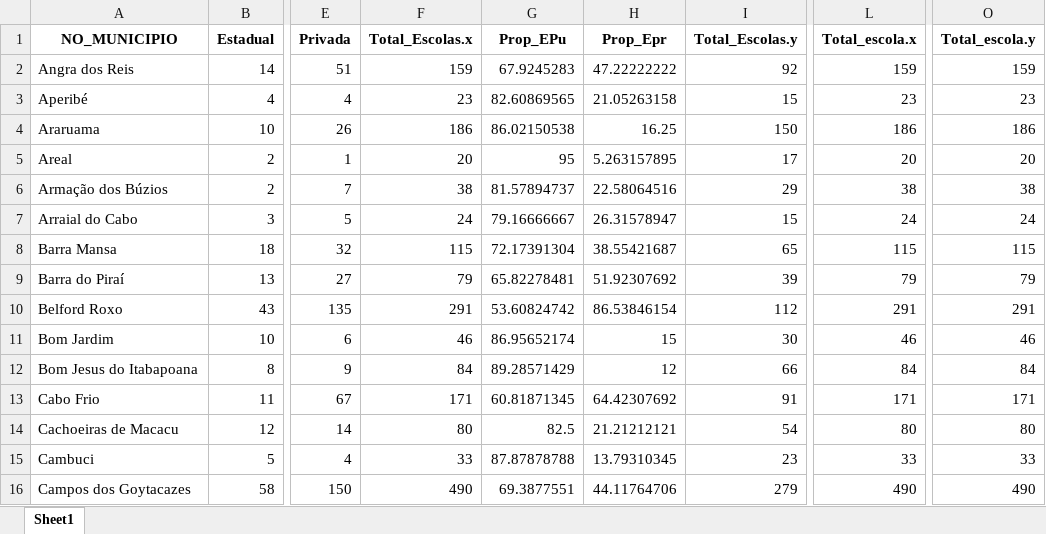
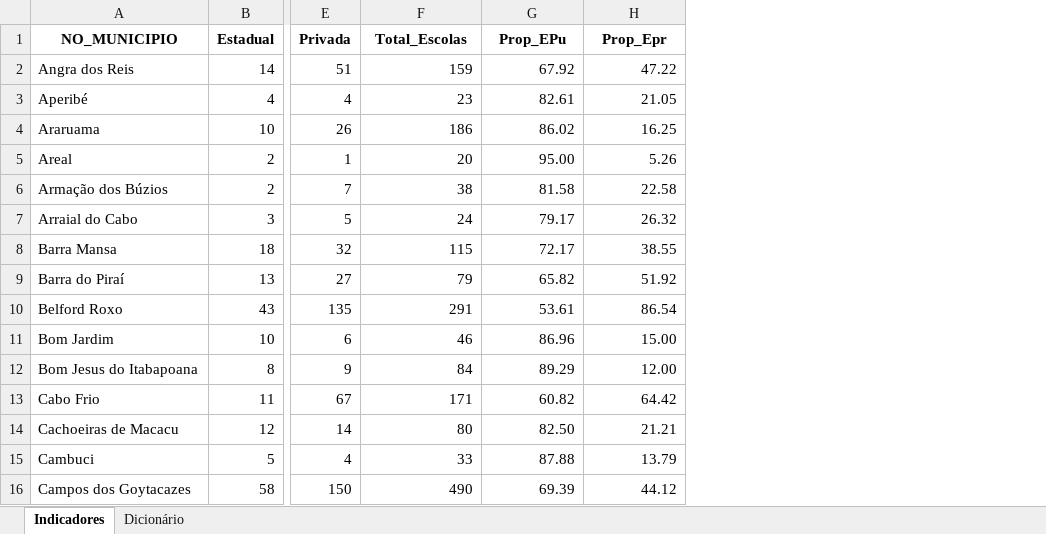
Before and after one commit to Fernandolso/Indicadores_censo_escolar, an Excel workbook: Indicadore_Censo_escolar_2024.xlsx, sheet Indicadores, drawn as a sheet; only a part is shown, gaps mark what is left out; values as stored, in another font and other column widths than the file's, no borders; the diff covers the shown part only; the diff names each change by its address in the sheet, - before the commit and + after, or states it on an @@ line.

Commit message:
Dicionário na planilha

```diff
--- a/Indicadore_Censo_escolar_2024.xlsx (sheet Indicadores)
+++ b/Indicadore_Censo_escolar_2024.xlsx (sheet Indicadores)
-sheet tab: Sheet1
+sheet tab: Indicadores
+sheet tab: Dicionário
-column I (Total_Escolas.y), rows 2-16: 92 | 15 | 150 | 17 | 29 | 15 | 65 | 39 | 112 | 30 | 66 | 91 | 54 | 23 | 279
-column L (Total_escola.x), rows 2-16: 159 | 23 | 186 | 20 | 38 | 24 | 115 | 79 | 291 | 46 | 84 | 171 | 80 | 33 | 490
-column O (Total_escola.y), rows 2-16: 159 | 23 | 186 | 20 | 38 | 24 | 115 | 79 | 291 | 46 | 84 | 171 | 80 | 33 | 490
-F1: Total_Escolas.x
+F1: Total_Escolas
-G2 (Prop_EPu): 67.9245283
+G2 (Prop_EPu): 67.92
-H2 (Prop_Epr): 47.22222222
+H2 (Prop_Epr): 47.22
-G3 (Prop_EPu): 82.60869565
+G3 (Prop_EPu): 82.61
-H3 (Prop_Epr): 21.05263158
+H3 (Prop_Epr): 21.05
-G4 (Prop_EPu): 86.02150538
+G4 (Prop_EPu): 86.02
-G5 (Prop_EPu): 95
+G5 (Prop_EPu): 95.00
-H5 (Prop_Epr): 5.263157895
+H5 (Prop_Epr): 5.26
-G6 (Prop_EPu): 81.57894737
+G6 (Prop_EPu): 81.58
-H6 (Prop_Epr): 22.58064516
+H6 (Prop_Epr): 22.58
-G7 (Prop_EPu): 79.16666667
+G7 (Prop_EPu): 79.17
-H7 (Prop_Epr): 26.31578947
+H7 (Prop_Epr): 26.32
-G8 (Prop_EPu): 72.17391304
+G8 (Prop_EPu): 72.17
-H8 (Prop_Epr): 38.55421687
+H8 (Prop_Epr): 38.55
-G9 (Prop_EPu): 65.82278481
+G9 (Prop_EPu): 65.82
-H9 (Prop_Epr): 51.92307692
+H9 (Prop_Epr): 51.92
-G10 (Prop_EPu): 53.60824742
+G10 (Prop_EPu): 53.61
-H10 (Prop_Epr): 86.53846154
+H10 (Prop_Epr): 86.54
-G11 (Prop_EPu): 86.95652174
+G11 (Prop_EPu): 86.96
-H11 (Prop_Epr): 15
+H11 (Prop_Epr): 15.00
-G12 (Prop_EPu): 89.28571429
+G12 (Prop_EPu): 89.29
-H12 (Prop_Epr): 12
+H12 (Prop_Epr): 12.00
-G13 (Prop_EPu): 60.81871345
+G13 (Prop_EPu): 60.82
-H13 (Prop_Epr): 64.42307692
+H13 (Prop_Epr): 64.42
-G14 (Prop_EPu): 82.5
+G14 (Prop_EPu): 82.50
-H14 (Prop_Epr): 21.21212121
+H14 (Prop_Epr): 21.21
-G15 (Prop_EPu): 87.87878788
+G15 (Prop_EPu): 87.88
-H15 (Prop_Epr): 13.79310345
+H15 (Prop_Epr): 13.79
-G16 (Prop_EPu): 69.3877551
+G16 (Prop_EPu): 69.39
-H16 (Prop_Epr): 44.11764706
+H16 (Prop_Epr): 44.12
```
Also changed, not shown: 149 edited cells elsewhere in this sheet.
